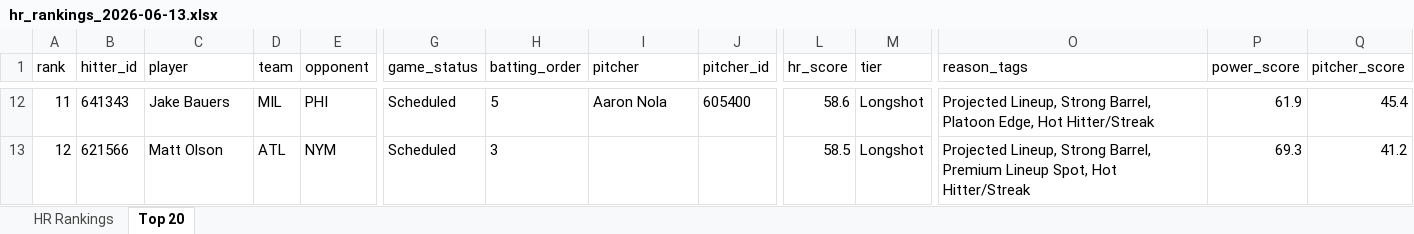
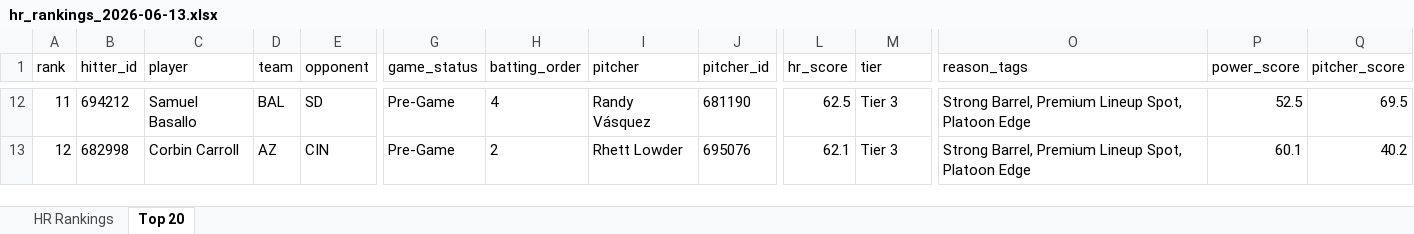
Before and after one commit to etbell28/hitter-tool, an Excel workbook: outputs/daily/hr_rankings_2026-06-13.xlsx, sheet Top 20, drawn as a sheet; only a part is shown, gaps mark what is left out; values as stored, in another font and other column widths than the file's, no borders; the diff covers the shown part only; the diff names each change by its address in the sheet, - before the commit and + after, or states it on an @@ line.

```diff
--- a/outputs/daily/hr_rankings_2026-06-13.xlsx (sheet Top 20)
+++ b/outputs/daily/hr_rankings_2026-06-13.xlsx (sheet Top 20)
-B12 (hitter_id): 641343
+B12 (hitter_id): 694212
-C12 (player): Jake Bauers
+C12 (player): Samuel Basallo
-D12 (team): MIL
+D12 (team): BAL
-E12 (opponent): PHI
+E12 (opponent): SD
-G12:G13 (game_status): Scheduled
+G12:G13 (game_status): Pre-Game
-H12 (batting_order): 5
+H12 (batting_order): 4
-I12 (pitcher): Aaron Nola
+I12 (pitcher): Randy Vásquez
-J12 (pitcher_id): 605400
+J12 (pitcher_id): 681190
-L12 (hr_score): 58.6
+L12 (hr_score): 62.5
-M12:M13 (tier): Longshot
+M12:M13 (tier): Tier 3
-O12 (reason_tags): Projected Lineup, Strong Barrel, Platoon Edge, Hot Hitter/Streak
+O12 (reason_tags): Strong Barrel, Premium Lineup Spot, Platoon Edge
-P12 (power_score): 61.9
+P12 (power_score): 52.5
-Q12 (pitcher_score): 45.4
+Q12 (pitcher_score): 69.5
-B13 (hitter_id): 621566
+B13 (hitter_id): 682998
-C13 (player): Matt Olson
+C13 (player): Corbin Carroll
-D13 (team): ATL
+D13 (team): AZ
-E13 (opponent): NYM
+E13 (opponent): CIN
-H13 (batting_order): 3
+H13 (batting_order): 2
-I13 (pitcher): (empty)
+I13 (pitcher): Rhett Lowder
-J13 (pitcher_id): (empty)
+J13 (pitcher_id): 695076
-L13 (hr_score): 58.5
+L13 (hr_score): 62.1
-O13 (reason_tags): Projected Lineup, Strong Barrel, Premium Lineup Spot, Hot Hitter/Streak
+O13 (reason_tags): Strong Barrel, Premium Lineup Spot, Platoon Edge
-P13 (power_score): 69.3
+P13 (power_score): 60.1
-Q13 (pitcher_score): 41.2
+Q13 (pitcher_score): 40.2
```
Also changed, not shown: 1 added row, 1 removed row and 790 edited cells elsewhere in this sheet, sheet HR Rankings, 9 other files.
